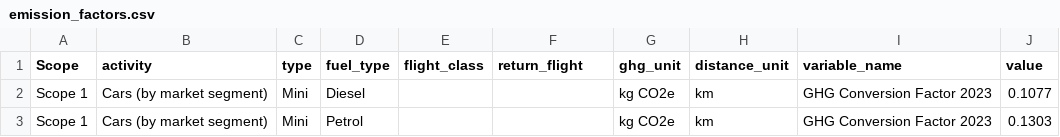
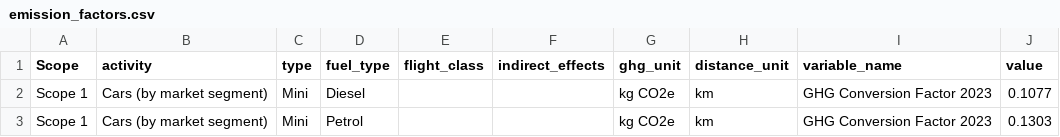
Before and after one commit to open-innovations/carbon-emissions, a CSV file: data/emission_factors.csv, drawn as a sheet; only a part is shown.

Commit message:
Fix indirect effects in flights
RF was previously misinterpreted as "Return flight" but it actually describes whether indirect effects on non CO2 emissions are included.

```diff
--- a/data/emission_factors.csv
+++ b/data/emission_factors.csv
@@ -1,2 +1,2 @@
-Scope,activity,type,fuel_type,flight_class,return_flight,ghg_unit,distance_unit,variable_name,value
+Scope,activity,type,fuel_type,flight_class,indirect_effects,ghg_unit,distance_unit,variable_name,value
 Scope 1,Cars (by market segment),Mini,Diesel,,,kg CO2e,km,GHG Conversion Factor 2023,0.1077
```
Also changed, not shown: 2 other files.
